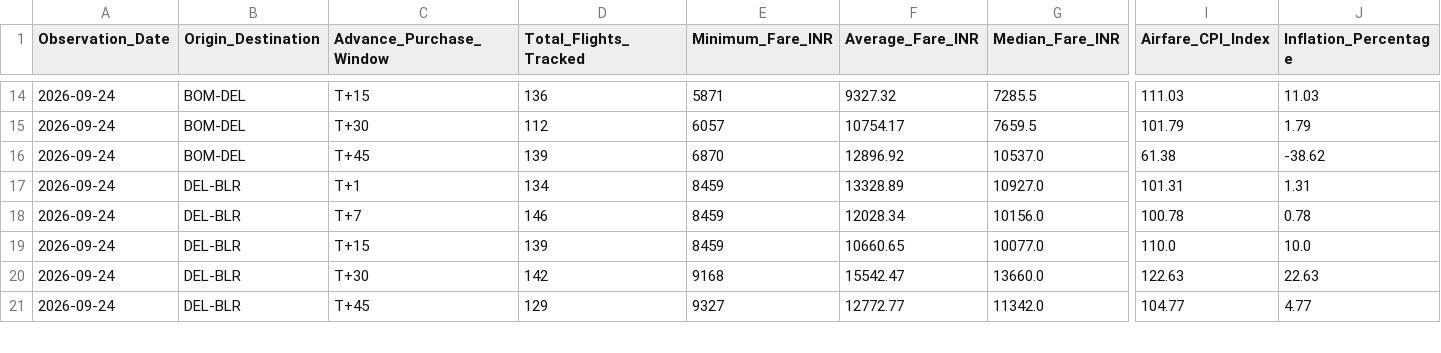
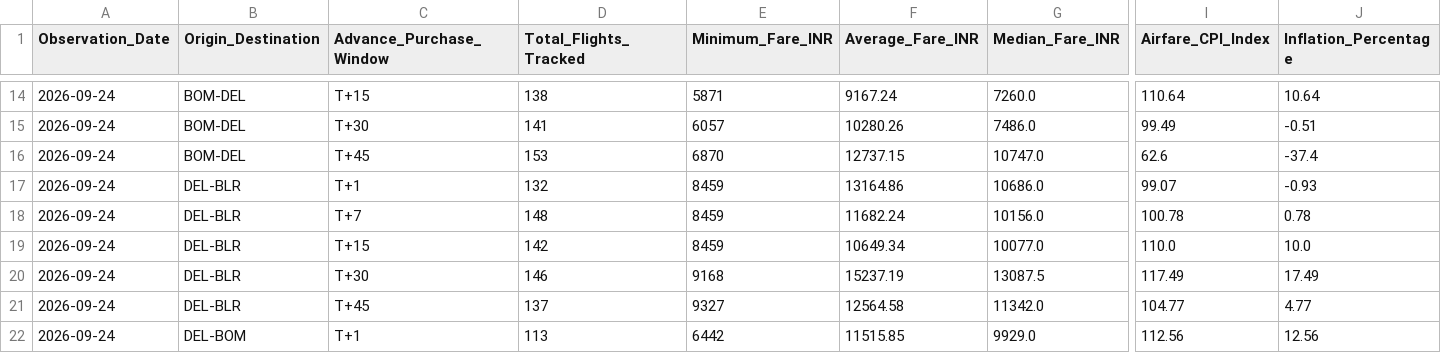
Before and after one commit to ayushbhagwanjadhav/mospi-airfare-index, a CSV file: data/mospi_cpi_report.csv, drawn as a sheet; only a part is shown, gaps mark what is left out; rows hold the shown columns only; the diff covers the shown part only; the diff names each change by its address in the sheet, - before the commit and + after, or states it on an @@ line.

```diff
--- a/data/mospi_cpi_report.csv
+++ b/data/mospi_cpi_report.csv
-D14 (Total_Flights_Tracked): 136
+D14 (Total_Flights_Tracked): 138
-F14 (Average_Fare_INR): 9327.32
+F14 (Average_Fare_INR): 9167.24
-G14 (Median_Fare_INR): 7285.5
+G14 (Median_Fare_INR): 7260.0
-I14 (Airfare_CPI_Index): 111.03
+I14 (Airfare_CPI_Index): 110.64
-J14 (Inflation_Percentage): 11.03
+J14 (Inflation_Percentage): 10.64
-D15 (Total_Flights_Tracked): 112
+D15 (Total_Flights_Tracked): 141
-F15 (Average_Fare_INR): 10754.17
+F15 (Average_Fare_INR): 10280.26
-G15 (Median_Fare_INR): 7659.5
+G15 (Median_Fare_INR): 7486.0
-I15 (Airfare_CPI_Index): 101.79
+I15 (Airfare_CPI_Index): 99.49
-J15 (Inflation_Percentage): 1.79
+J15 (Inflation_Percentage): -0.51
-D16 (Total_Flights_Tracked): 139
+D16 (Total_Flights_Tracked): 153
-F16 (Average_Fare_INR): 12896.92
+F16 (Average_Fare_INR): 12737.15
-G16 (Median_Fare_INR): 10537.0
+G16 (Median_Fare_INR): 10747.0
-I16 (Airfare_CPI_Index): 61.38
+I16 (Airfare_CPI_Index): 62.6
-J16 (Inflation_Percentage): -38.62
+J16 (Inflation_Percentage): -37.4
-D17 (Total_Flights_Tracked): 134
+D17 (Total_Flights_Tracked): 132
-F17 (Average_Fare_INR): 13328.89
+F17 (Average_Fare_INR): 13164.86
-G17 (Median_Fare_INR): 10927.0
+G17 (Median_Fare_INR): 10686.0
-I17 (Airfare_CPI_Index): 101.31
+I17 (Airfare_CPI_Index): 99.07
-J17 (Inflation_Percentage): 1.31
+J17 (Inflation_Percentage): -0.93
-D18 (Total_Flights_Tracked): 146
+D18 (Total_Flights_Tracked): 148
-F18 (Average_Fare_INR): 12028.34
+F18 (Average_Fare_INR): 11682.24
-D19 (Total_Flights_Tracked): 139
+D19 (Total_Flights_Tracked): 142
-F19 (Average_Fare_INR): 10660.65
+F19 (Average_Fare_INR): 10649.34
-D20 (Total_Flights_Tracked): 142
+D20 (Total_Flights_Tracked): 146
-F20 (Average_Fare_INR): 15542.47
+F20 (Average_Fare_INR): 15237.19
-G20 (Median_Fare_INR): 13660.0
+G20 (Median_Fare_INR): 13087.5
-I20 (Airfare_CPI_Index): 122.63
+I20 (Airfare_CPI_Index): 117.49
-J20 (Inflation_Percentage): 22.63
+J20 (Inflation_Percentage): 17.49
-D21 (Total_Flights_Tracked): 129
+D21 (Total_Flights_Tracked): 137
-F21 (Average_Fare_INR): 12772.77
+F21 (Average_Fare_INR): 12564.58
+row 22: 2026-09-24 | DEL-BOM | T+1 | 113 | 6442 | 11515.85 | 9929.0 | 112.56 | 12.56
```
Also changed, not shown: 2 added rows and 112 edited cells elsewhere in this file, data/mospi_cpi_timeseries.csv, 2 other files.
